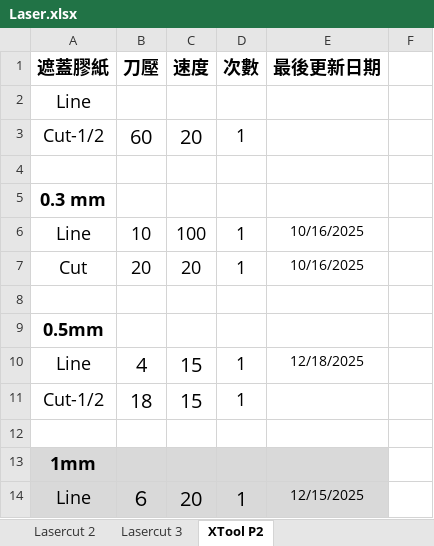
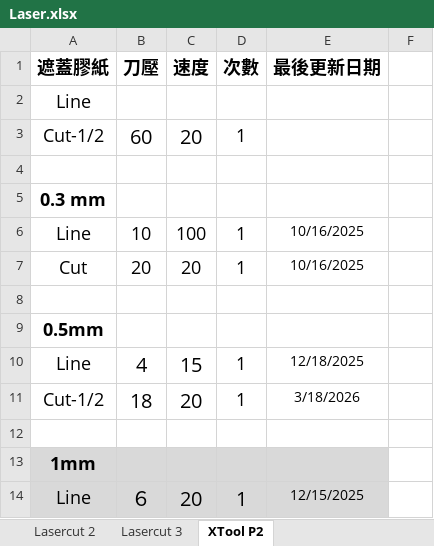
Before and after one commit to zionlasercut/cutdata, an Excel workbook: Laser.xlsx, sheet XTool P2, drawn as a sheet; only a part is shown; values as stored, in another font and other column widths than the file's, no borders; charts and pictures not drawn; the diff names each change by its address in the sheet, - before the commit and + after, or states it on an @@ line.

Commit message:
Update Laser.xlsx from Google Sheets @ 2026-03-18T06:46:25.867Z

```diff
--- a/Laser.xlsx (sheet XTool P2)
+++ b/Laser.xlsx (sheet XTool P2)
-C11 (速度): 15
+C11 (速度): 20
-E11 (最後更新日期): (empty)
+E11 (最後更新日期): 3/18/2026
```
